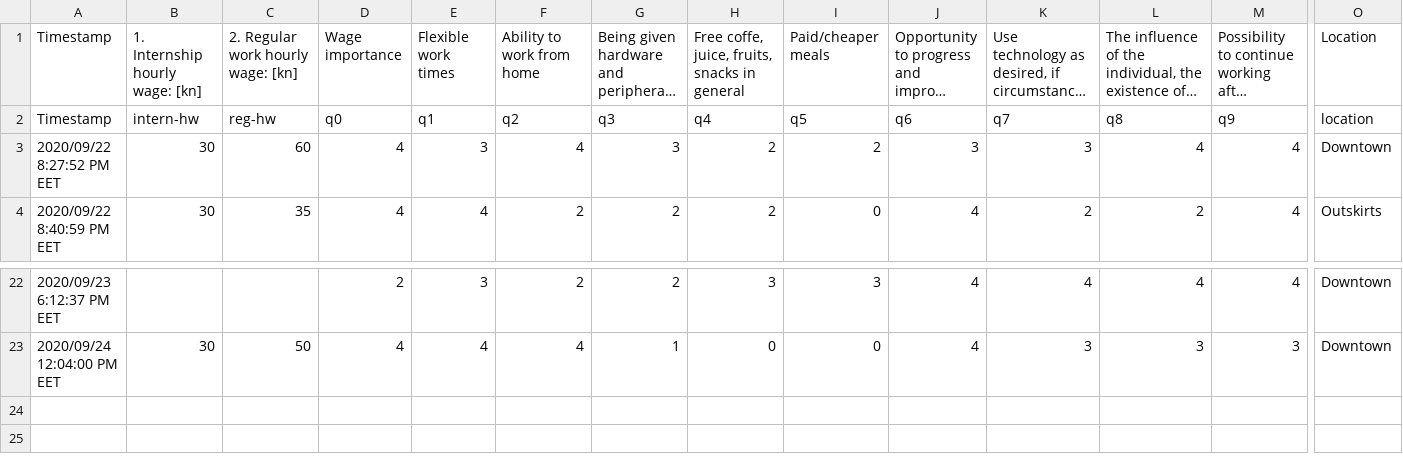
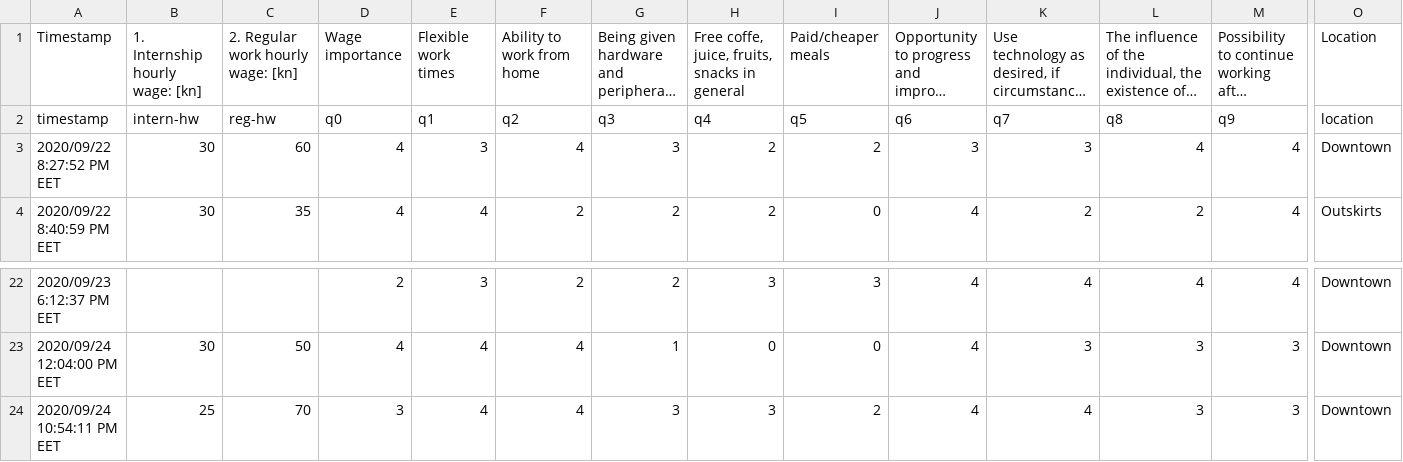
Before and after one commit to metamacro/student-poll, a CSV file: data/student-poll-english.csv, drawn as a sheet; only a part is shown, gaps mark what is left out; long unchanged cells end in …; rows hold the shown columns only; the diff names each change by its address in the sheet, - before the commit and + after, or states it on an @@ line.

Commit message:
Reran the script for an extra poll applicant, modified the text.

```diff
--- a/data/student-poll-english.csv
+++ b/data/student-poll-english.csv
-A2 (Timestamp): Timestamp
+A2 (Timestamp): timestamp
+row 24: 2020/09/24 10:54:11 PM EET | 25 | 70 | 3 | 4 | 4 | 3 | 3 | 2 | 4 | 4 | 3 | 3 | Downtown
```
Also changed, not shown: data/student-poll-croatian.csv, 7 other files.
